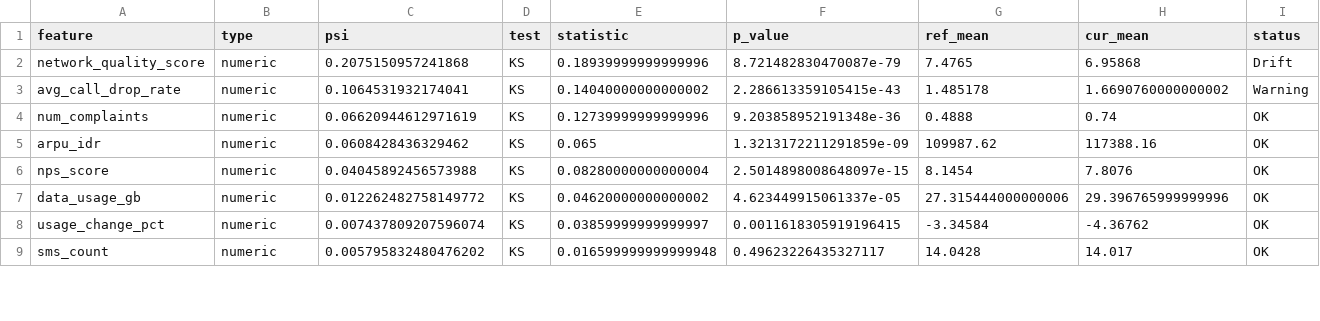
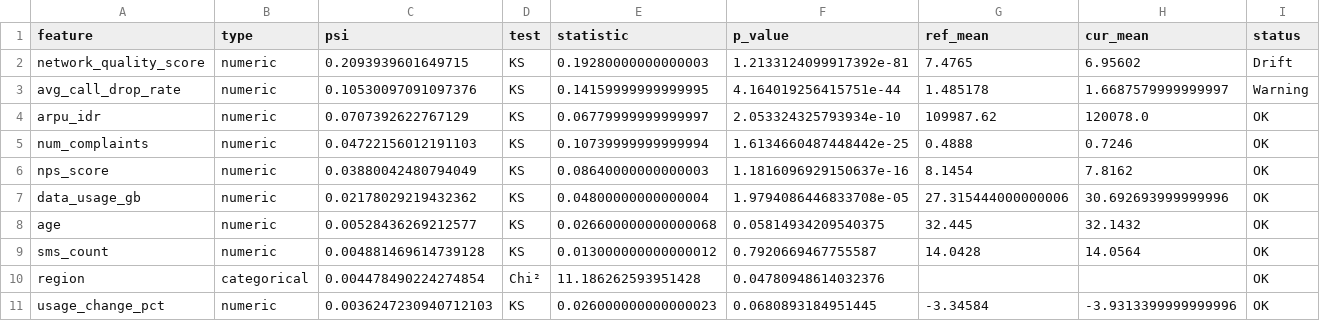
Before and after one commit to srarykurniawan/telco-churn-intelligence, a CSV file: monitoring/latest_drift.csv, drawn as a sheet; only a part is shown; the diff covers the shown part only.

Commit message:
mlops: monitoring run (severity=warning, retrained=false)

```diff
--- a/monitoring/latest_drift.csv
+++ b/monitoring/latest_drift.csv
@@ -1,9 +1,11 @@
 feature,type,psi,test,statistic,p_value,ref_mean,cur_mean,status
-network_quality_score,numeric,0.2075150957241868,KS,0.18939999999999996,8.721482830470087e-79,7.4765,6.95868,Drift
-avg_call_drop_rate,numeric,0.1064531932174041,KS,0.14040000000000002,2.286613359105415e-43,1.485178,1.6690760000000002,Warning
-num_complaints,numeric,0.06620944612971619,KS,0.12739999999999996,9.203858952191348e-36,0.4888,0.74,OK
-arpu_idr,numeric,0.0608428436329462,KS,0.065,1.3213172211291859e-09,109987.62,117388.16,OK
-nps_score,numeric,0.04045892456573988,KS,0.08280000000000004,2.5014898008648097e-15,8.1454,7.8076,OK
-data_usage_gb,numeric,0.012262482758149772,KS,0.04620000000000002,4.623449915061337e-05,27.315444000000006,29.396765999999996,OK
-usage_change_pct,numeric,0.007437809207596074,KS,0.03859999999999997,0.0011618305919196415,-3.34584,-4.36762,OK
-sms_count,numeric,0.005795832480476202,KS,0.016599999999999948,0.49623226435327117,14.0428,14.017,OK
+network_quality_score,numeric,0.2093939601649715,KS,0.19280000000000003,1.2133124099917392e-81,7.4765,6.95602,Drift
+avg_call_drop_rate,numeric,0.10530097091097376,KS,0.14159999999999995,4.164019256415751e-44,1.485178,1.6687579999999997,Warning
+arpu_idr,numeric,0.0707392622767129,KS,0.06779999999999997,2.053324325793934e-10,109987.62,120078.0,OK
+num_complaints,numeric,0.04722156012191103,KS,0.10739999999999994,1.6134660487448442e-25,0.4888,0.7246,OK
+nps_score,numeric,0.03880042480794049,KS,0.08640000000000003,1.1816096929150637e-16,8.1454,7.8162,OK
+data_usage_gb,numeric,0.02178029219432362,KS,0.04800000000000004,1.9794086446833708e-05,27.315444000000006,30.692693999999996,OK
+age,numeric,0.00528436269212577,KS,0.026600000000000068,0.05814934209540375,32.445,32.1432,OK
+sms_count,numeric,0.004881469614739128,KS,0.013000000000000012,0.7920669467755587,14.0428,14.0564,OK
+region,categorical,0.004478490224274854,Chi²,11.186262593951428,0.04780948614032376,,,OK
+usage_change_pct,numeric,0.0036247230940712103,KS,0.026000000000000023,0.0680893184951445,-3.34584,-3.9313399999999996,OK
```
Also changed, not shown: 3 added rows, 5 removed rows and 27 edited cells elsewhere in this file, 2 other files.
